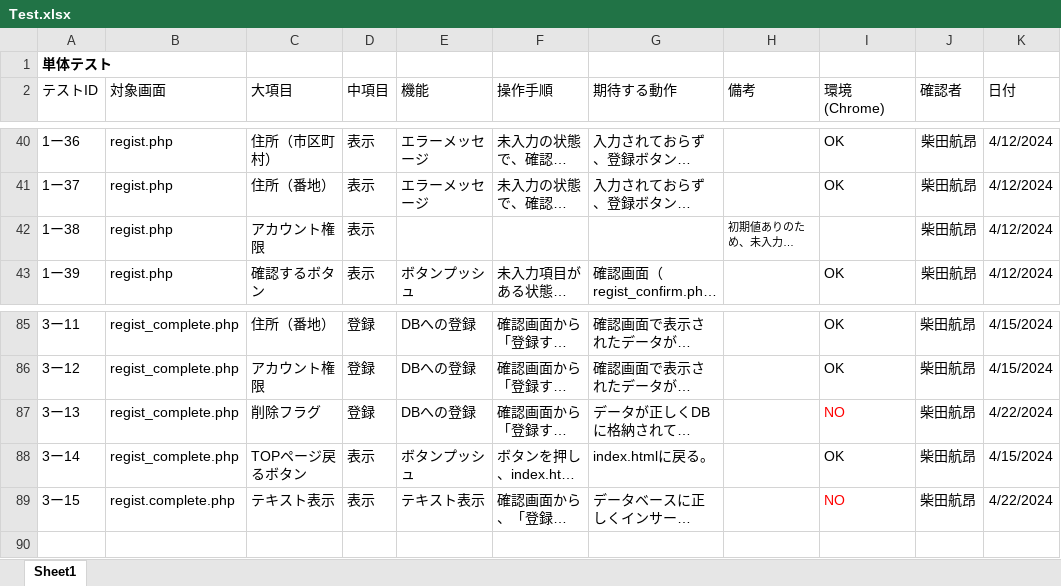
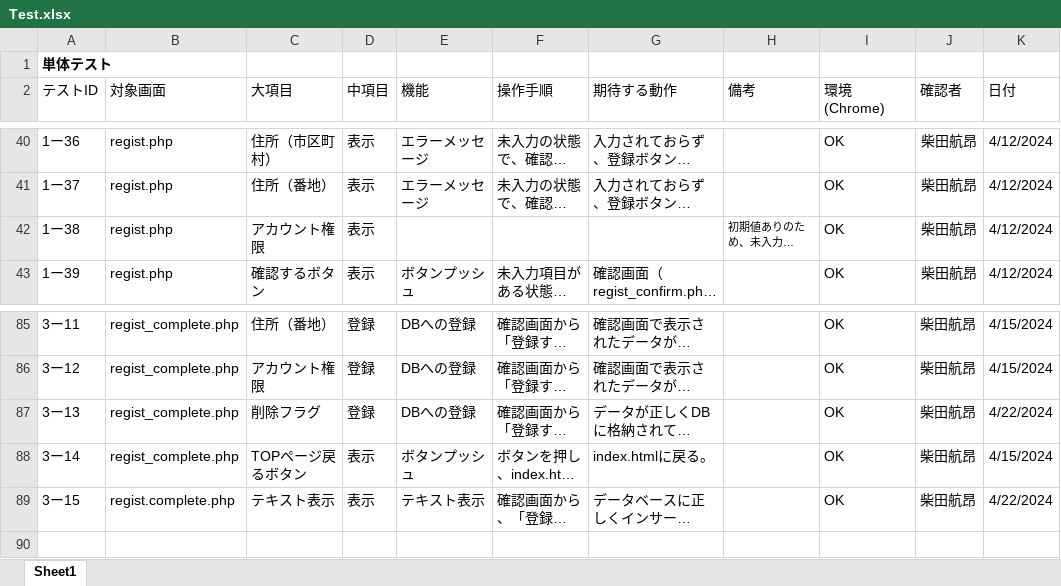
Before and after one commit to ssskkk17/Tests_for_registration, an Excel workbook: Test.xlsx, sheet Sheet1, drawn as a sheet; only a part is shown, gaps mark what is left out; long unchanged cells end in …; values as stored, in another font and other column widths than the file's, no borders; the diff covers the shown part only; the diff names each change by its address in the sheet, - before the commit and + after, or states it on an @@ line.

```diff
--- a/Test.xlsx (sheet Sheet1)
+++ b/Test.xlsx (sheet Sheet1)
-I42 (環境(Chrome)): (empty)
+I42 (環境(Chrome)): OK
-I87 (環境(Chrome)): NO
+I87 (環境(Chrome)): OK
-I87 text colour: #FF0000
+I87 text colour: black
-I89 (環境(Chrome)): NO
+I89 (環境(Chrome)): OK
-I89 text colour: #FF0000
+I89 text colour: black
```
Also changed, not shown: 53 added rows, 2 edited cells and cell formats elsewhere in this sheet, Test_02.xlsx.
